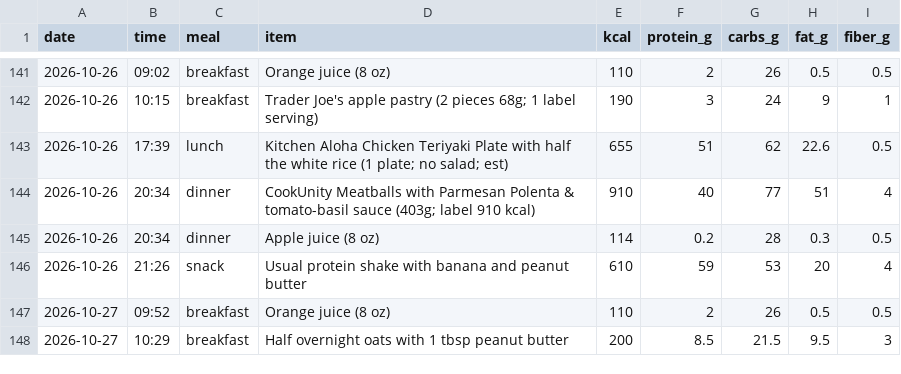
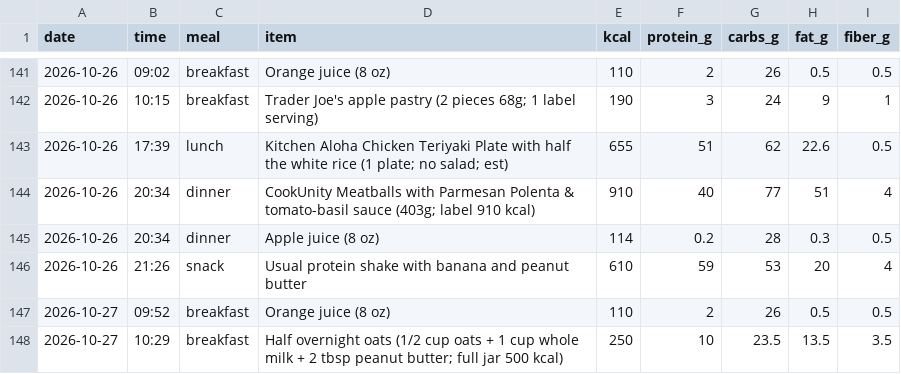
Before and after one commit to pondorasti/pondorasti, a CSV file: apps/macro/content/meals.csv, drawn as a sheet; only a part is shown, gaps mark what is left out.

```diff
--- a/apps/macro/content/meals.csv
+++ b/apps/macro/content/meals.csv
@@ -147,2 +147,2 @@ date,time,meal,item,kcal,protein_g,carbs_g,fat_g,fiber_g
 2026-10-27,09:52,breakfast,Orange juice (8 oz),110,2,26,0.5,0.5
-2026-10-27,10:29,breakfast,Half overnight oats with 1 tbsp peanut butter,200,8.5,21.5,9.5,3
+2026-10-27,10:29,breakfast,Half overnight oats (1/2 cup oats + 1 cup whole milk + 2 tbsp peanut butter; full jar 500 kcal),250,10,23.5,13.5,3.5
```
